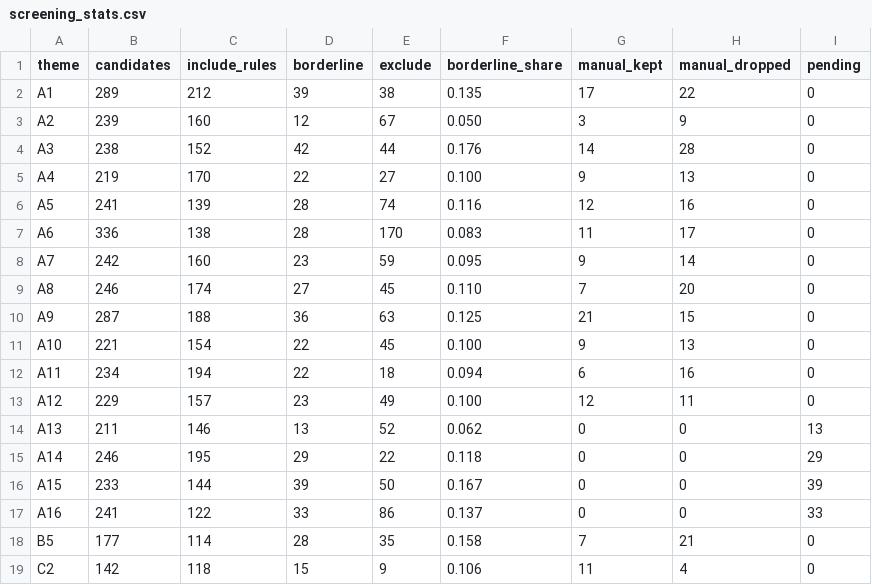
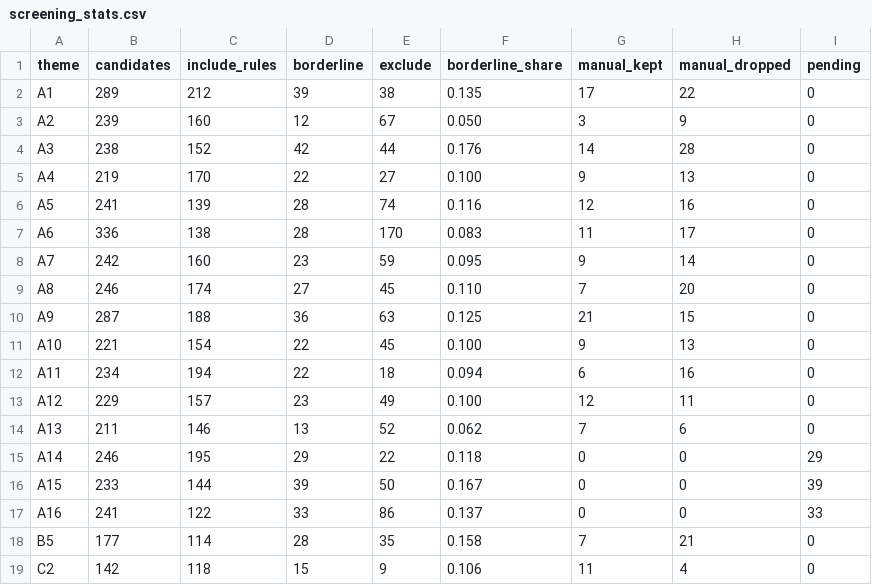
Before and after one commit to jagsi271/literature-map, a CSV file: data/processed/screening_stats.csv, drawn as a sheet.

```diff
--- a/data/processed/screening_stats.csv
+++ b/data/processed/screening_stats.csv
@@ -13,3 +13,3 @@ A11,234,194,22,18,0.094,6,16,0
 A12,229,157,23,49,0.100,12,11,0
-A13,211,146,13,52,0.062,0,0,13
+A13,211,146,13,52,0.062,7,6,0
 A14,246,195,29,22,0.118,0,0,29
```
Also changed, not shown: data/processed/candidates.csv, data/screening/manual_review.csv, 4 other files.
